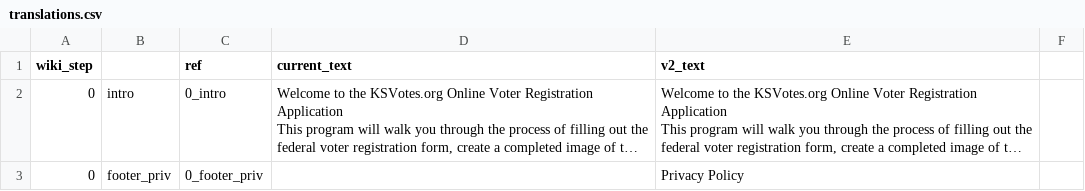
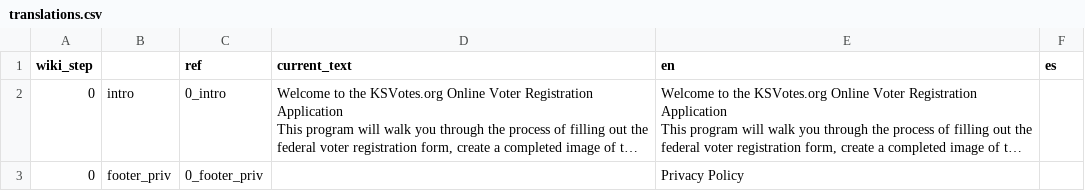
Before and after one commit to BlueprintKansas/ksvotes.org, a CSV file: translations.csv, drawn as a sheet; only a part is shown; long unchanged cells end in …; the diff names each change by its address in the sheet, - before the commit and + after, or states it on an @@ line.

Commit message:
use unix newlines, add es column

```diff
--- a/translations.csv
+++ b/translations.csv
-E1: v2_text
+E1: en
-F1: (empty)
+F1: es
```
